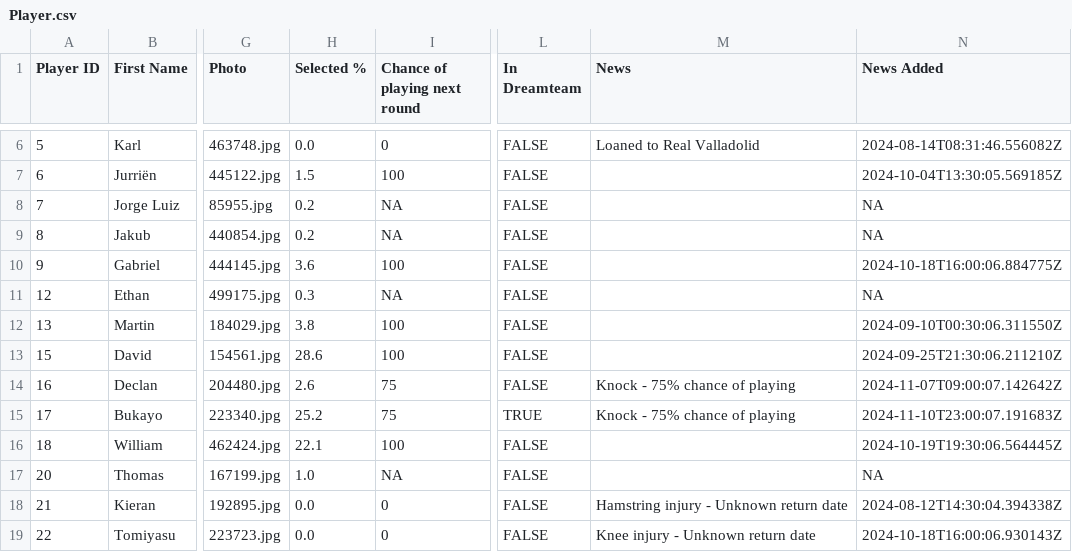
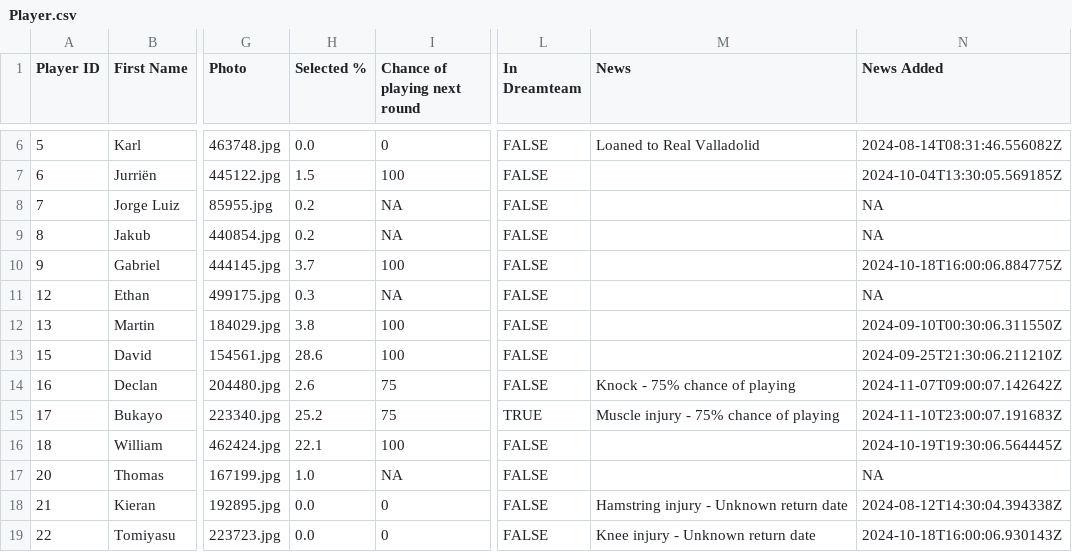
Before and after one commit to ARW4/FPL_Project, a CSV file: Player.csv, drawn as a sheet; only a part is shown, gaps mark what is left out; the diff covers the shown part only; the diff names each change by its address in the sheet, - before the commit and + after, or states it on an @@ line.

```diff
--- a/Player.csv
+++ b/Player.csv
-H10 (Selected %): 3.6
+H10 (Selected %): 3.7
-M15 (News): Knock - 75% chance of playing
+M15 (News): Muscle injury - 75% chance of playing
```
Also changed, not shown: 47 edited cells elsewhere in this file.
